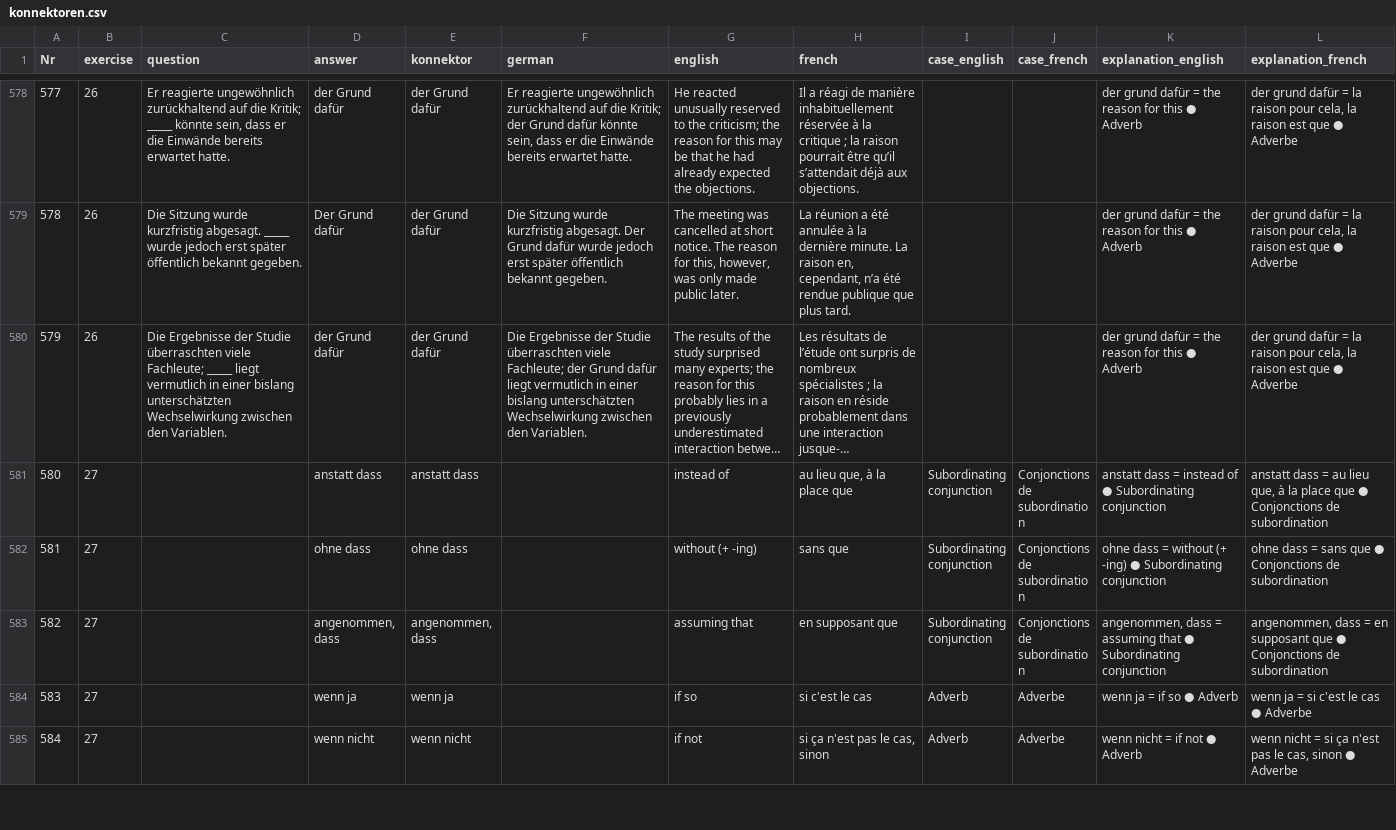
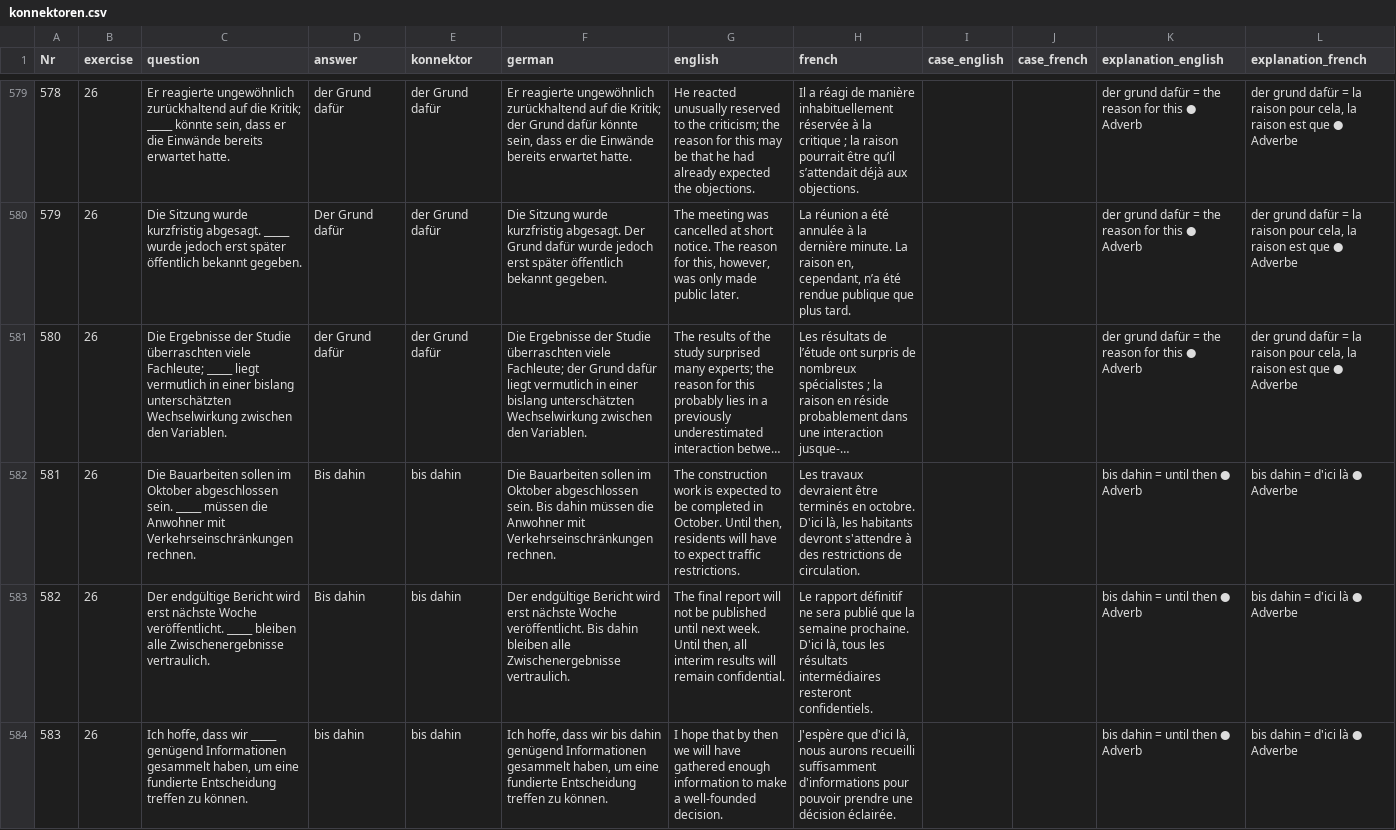
Before and after one commit to cbjcamus/Sievers-Study-Hall, a CSV file: data/datasets/satzbildung/konnektoren.csv, drawn as a sheet; only a part is shown, gaps mark what is left out; the shorter side is filled out with more unchanged rows; long unchanged cells end in …; rows hold the shown columns only; the diff covers the shown part only; the diff names each change by its address in the sheet, - before the commit and + after, or states it on an @@ line.

```diff
--- a/data/datasets/satzbildung/konnektoren.csv
+++ b/data/datasets/satzbildung/konnektoren.csv
@@ column A (Nr) renumbered from row 547 down @@
+row 582: 581 | 26 | Die Bauarbeiten sollen im Oktober abgeschlossen sein. _____ müssen die Anwohner mit Verkehrseinschränkungen rechnen. | Bis dahin | bis dahin | Die Bauarbeiten sollen im Oktober abgeschlossen sein. Bis dahin müssen die Anwohner mit Verkehrseinschränkungen rechnen. | The construction work is expected to be completed in October. Until then, residents will have to expect traffic restrictions. | Les travaux devraient être terminés en octobre. D'ici là, les habitants devront s'attendre à des restrictions de circulation. |  |  | bis dahin = until then ● Adverb | bis dahin = d'ici là ● Adverbe
+row 583: 582 | 26 | Der endgültige Bericht wird erst nächste Woche veröffentlicht. _____ bleiben alle Zwischenergebnisse vertraulich. | Bis dahin | bis dahin | Der endgültige Bericht wird erst nächste Woche veröffentlicht. Bis dahin bleiben alle Zwischenergebnisse vertraulich. | The final report will not be published until next week. Until then, all interim results will remain confidential. | Le rapport définitif ne sera publié que la semaine prochaine. D'ici là, tous les résultats intermédiaires resteront confidentiels. |  |  | bis dahin = until then ● Adverb | bis dahin = d'ici là ● Adverbe
+row 584: 583 | 26 | Ich hoffe, dass wir _____ genügend Informationen gesammelt haben, um eine fundierte Entscheidung treffen zu können. | bis dahin | bis dahin | Ich hoffe, dass wir bis dahin genügend Informationen gesammelt haben, um eine fundierte Entscheidung treffen zu können. | I hope that by then we will have gathered enough information to make a well-founded decision. | J'espère que d'ici là, nous aurons recueilli suffisamment d'informations pour pouvoir prendre une décision éclairée. |  |  | bis dahin = until then ● Adverb | bis dahin = d'ici là ● Adverbe
```
Also changed, not shown: 3 added rows elsewhere in this file, data/datasets/artikel_pronomen_kasus/artikel.csv, data/datasets/konjugation/partizip_II.csv, 36 other files.
